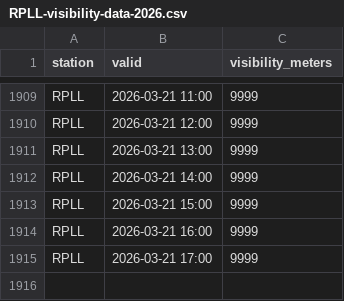
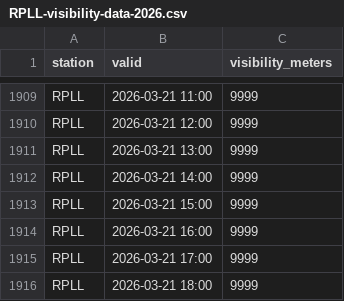
Before and after one commit to i-shann/rpll-visibility-data, a CSV file: current/RPLL-visibility-data-2026.csv, drawn as a sheet; only a part is shown, gaps mark what is left out.

```diff
--- a/current/RPLL-visibility-data-2026.csv
+++ b/current/RPLL-visibility-data-2026.csv
@@ -1915 +1915,2 @@ RPLL,2026-03-21 16:00,9999
 RPLL,2026-03-21 17:00,9999
+RPLL,2026-03-21 18:00,9999
```
